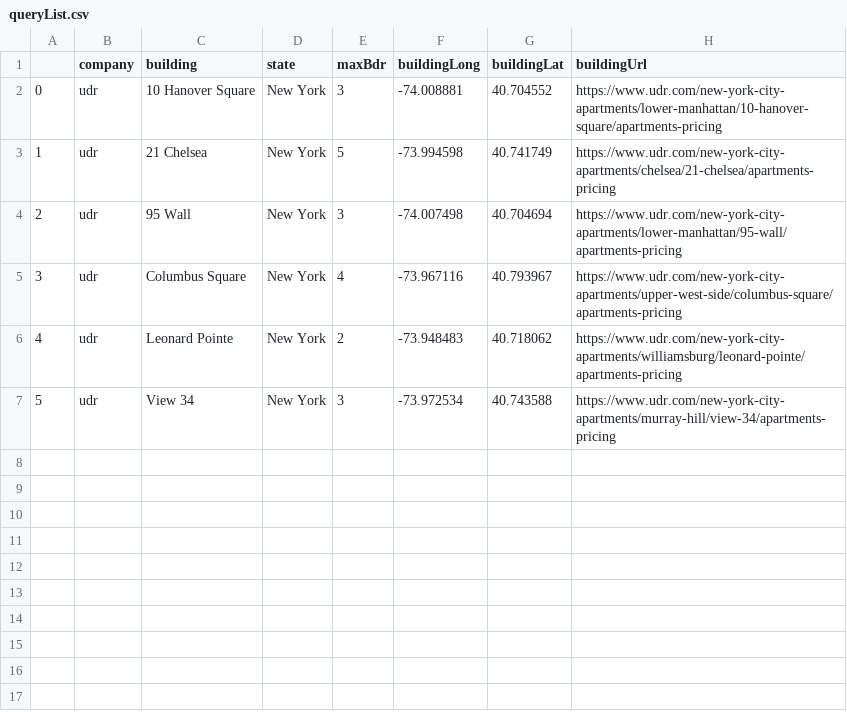
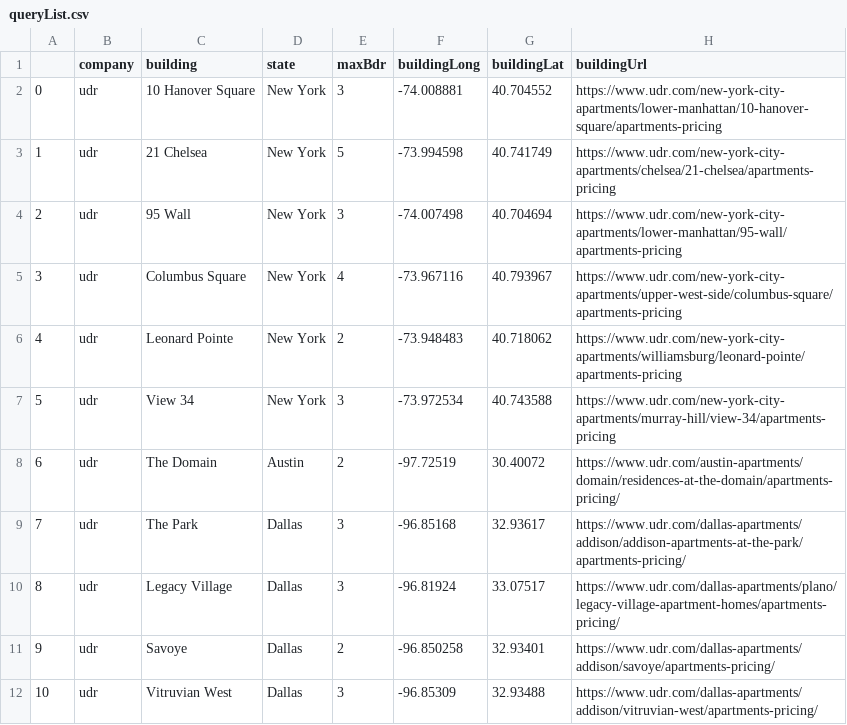
Before and after one commit to DerekHLeckner/projectBuyer, a CSV file: derekFolder/Resources/queryList.csv, drawn as a sheet.

Commit message:
push data

```diff
--- a/derekFolder/Resources/queryList.csv
+++ b/derekFolder/Resources/queryList.csv
@@ -7 +7,6 @@
 5,udr,View 34,New York,3,-73.972534,40.743588,https://www.udr.com/new-york-city-apartments/murray-hill/view-34/apartments-pricing
+6,udr,The Domain,Austin,2,-97.72519,30.40072,https://www.udr.com/austin-apartments/domain/residences-at-the-domain/apartments-pricing/
+7,udr,The Park,Dallas,3,-96.85168,32.93617,https://www.udr.com/dallas-apartments/addison/addison-apartments-at-the-park/apartments-pricing/
+8,udr,Legacy Village,Dallas,3,-96.81924,33.07517,https://www.udr.com/dallas-apartments/plano/legacy-village-apartment-homes/apartments-pricing/
+9,udr,Savoye,Dallas,2,-96.850258,32.93401,https://www.udr.com/dallas-apartments/addison/savoye/apartments-pricing/
+10,udr,Vitruvian West,Dallas,3,-96.85309,32.93488,https://www.udr.com/dallas-apartments/addison/vitruvian-west/apartments-pricing/
```
Also changed, not shown: derekFolder/Resources/agents.csv, 2 other files.
